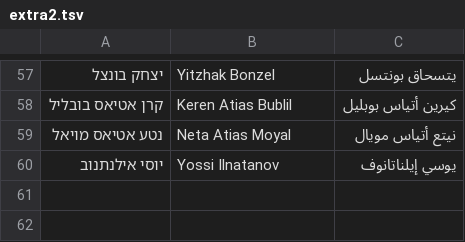
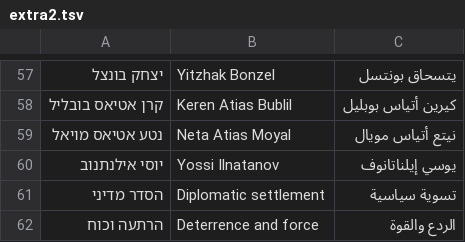
Before and after one commit to bareltzoordeker-hue/MY-GAME, a TSV file: docs/tr/extra2.tsv, drawn as a sheet; only a part is shown, gaps mark what is left out.

```diff
--- a/docs/tr/extra2.tsv
+++ b/docs/tr/extra2.tsv
@@ -60 +60,3 @@
 יוסי אילנתנוב	Yossi Ilnatanov	يوسي إيلناتانوف
+הסדר מדיני	Diplomatic settlement	تسوية سياسية
+הרתעה וכוח	Deterrence and force	الردع والقوة
```
Also changed, not shown: 3 other files.
